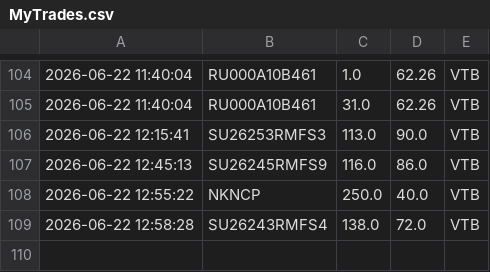
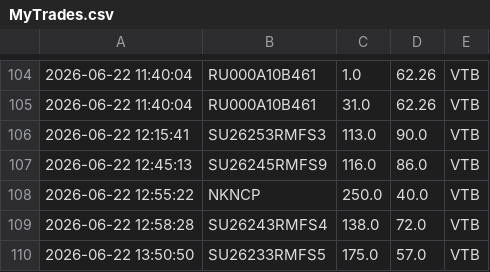
Before and after one commit to PrNebelung/QuikAssistant-1, a CSV file: Data/MyTrades.csv, drawn as a sheet; only a part is shown, gaps mark what is left out; the diff names each change by its address in the sheet, - before the commit and + after, or states it on an @@ line.

Commit message:
data

```diff
--- a/Data/MyTrades.csv
+++ b/Data/MyTrades.csv
+row 110: 2026-06-22 13:50:50 | SU26233RMFS5 | 175.0 | 57.0 | VTB
```
Also changed, not shown: Data/VTB_BuyOrders.csv, Data/tradesVTB.csv.
